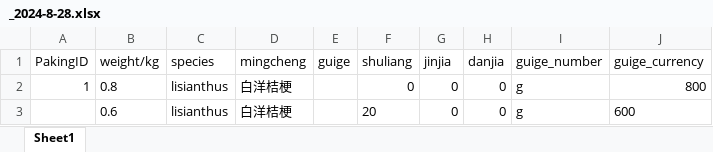
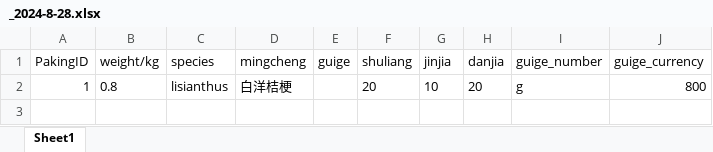
Before and after one commit to Y-small-space/FlowerShopWeb, an Excel workbook: DateBase/orders/_2024-8-28.xlsx, sheet Sheet1, drawn as a sheet; values as stored, in another font and other column widths than the file's, no borders; the diff names each change by its address in the sheet, - before the commit and + after, or states it on an @@ line.

Commit message:
Update DateBase/orders/_2024-8-28.xlsx

```diff
--- a/DateBase/orders/_2024-8-28.xlsx (sheet Sheet1)
+++ b/DateBase/orders/_2024-8-28.xlsx (sheet Sheet1)
-F2 (shuliang): 0
+F2 (shuliang): 20
-G2 (jinjia): 0
+G2 (jinjia): 10
-H2 (danjia): 0
+H2 (danjia): 20
-row 3:  | 0.6 | lisianthus | 白洋桔梗 |  | 20 | 0 | 0 | g | 600
```
